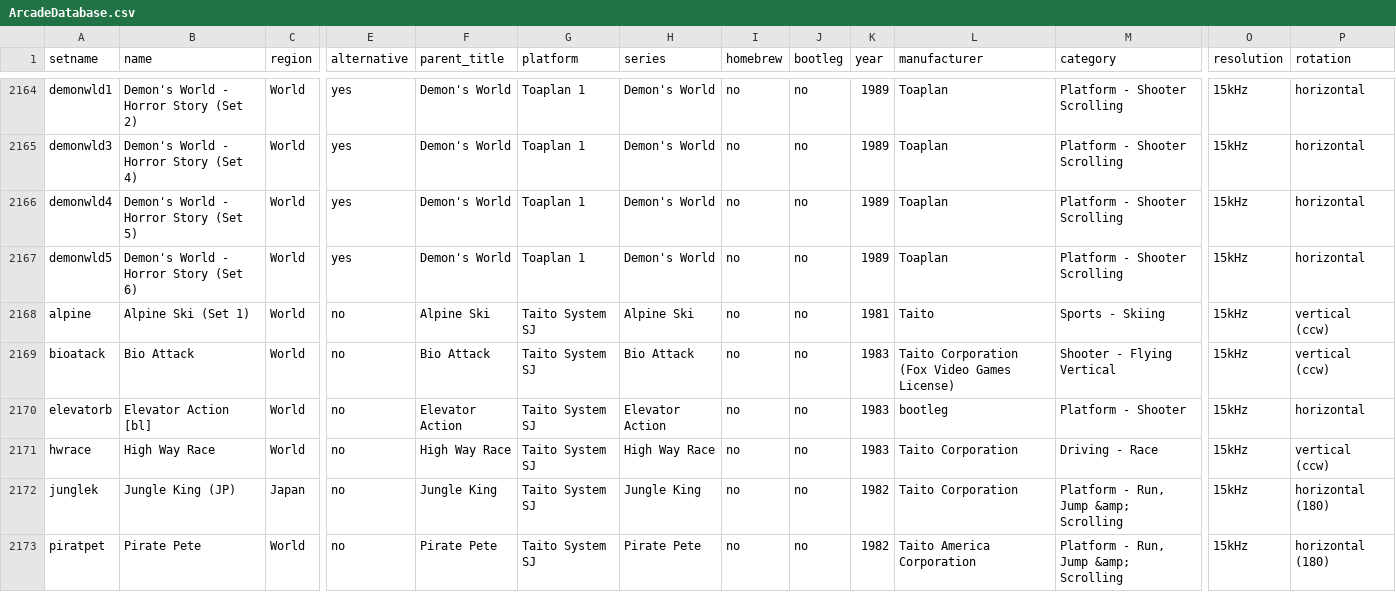
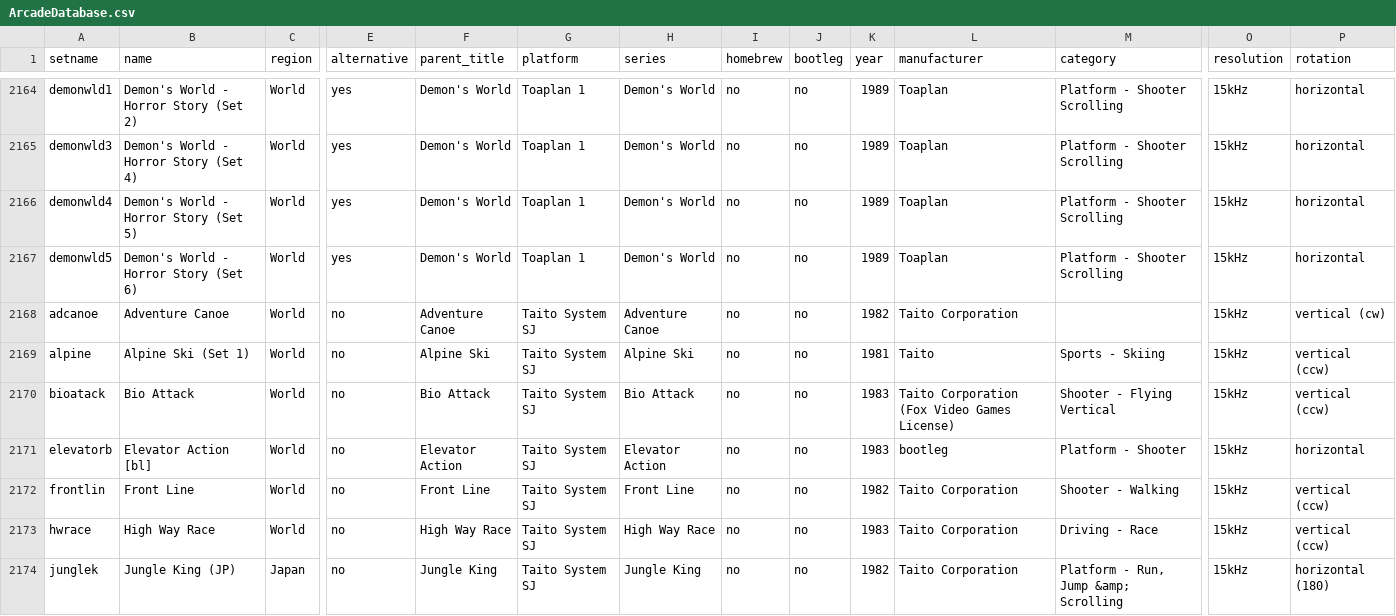
Before and after one commit to MiSTer-devel/ArcadeDatabase_MiSTer, a CSV file: ArcadeDatabase.csv, drawn as a sheet; only a part is shown, gaps mark what is left out; the shorter side is filled out with more unchanged rows; rows hold the shown columns only; the diff names each change by its address in the sheet, - before the commit and + after, or states it on an @@ line.

Commit message:
Add MAD entries for Front Line and Adventure Canoe (Taito System SJ)

```diff
--- a/ArcadeDatabase.csv
+++ b/ArcadeDatabase.csv
+row 2168: adcanoe | Adventure Canoe | World | no | Adventure Canoe | Taito System SJ | Adventure Canoe | no | no | 1982 | Taito Corporation |  | 15kHz | vertical (cw)
+row 2172: frontlin | Front Line | World | no | Front Line | Taito System SJ | Front Line | no | no | 1982 | Taito Corporation | Shooter - Walking | 15kHz | vertical (ccw)
```
